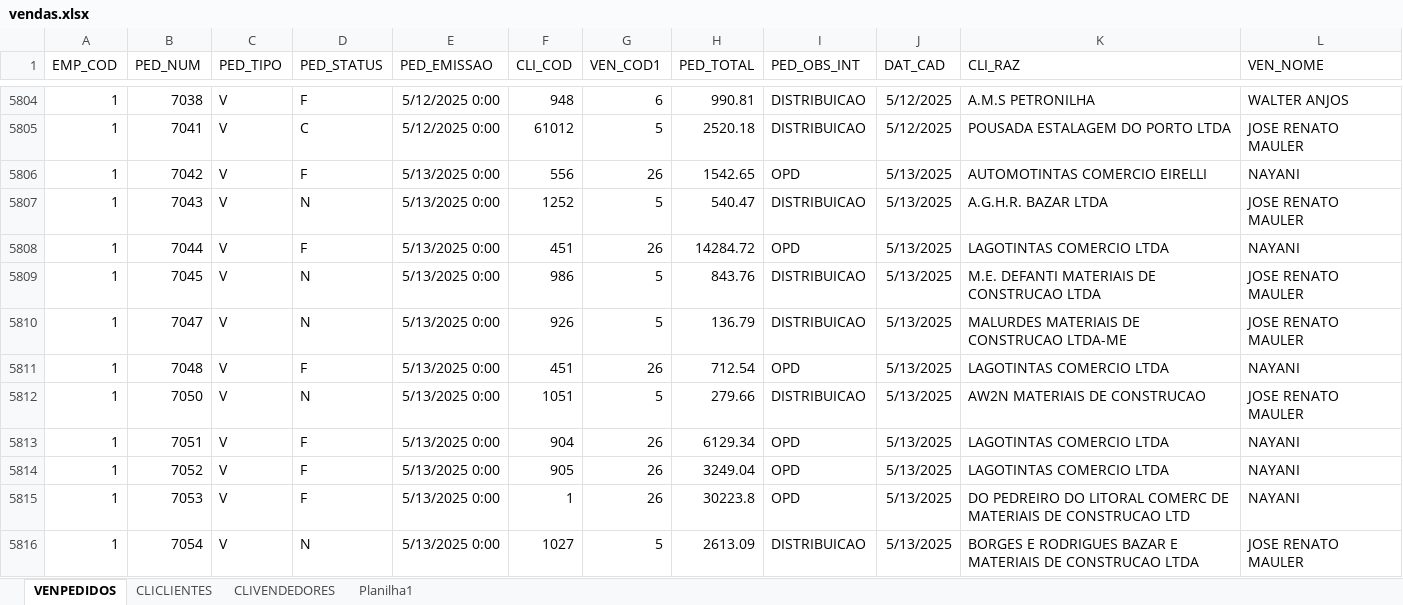
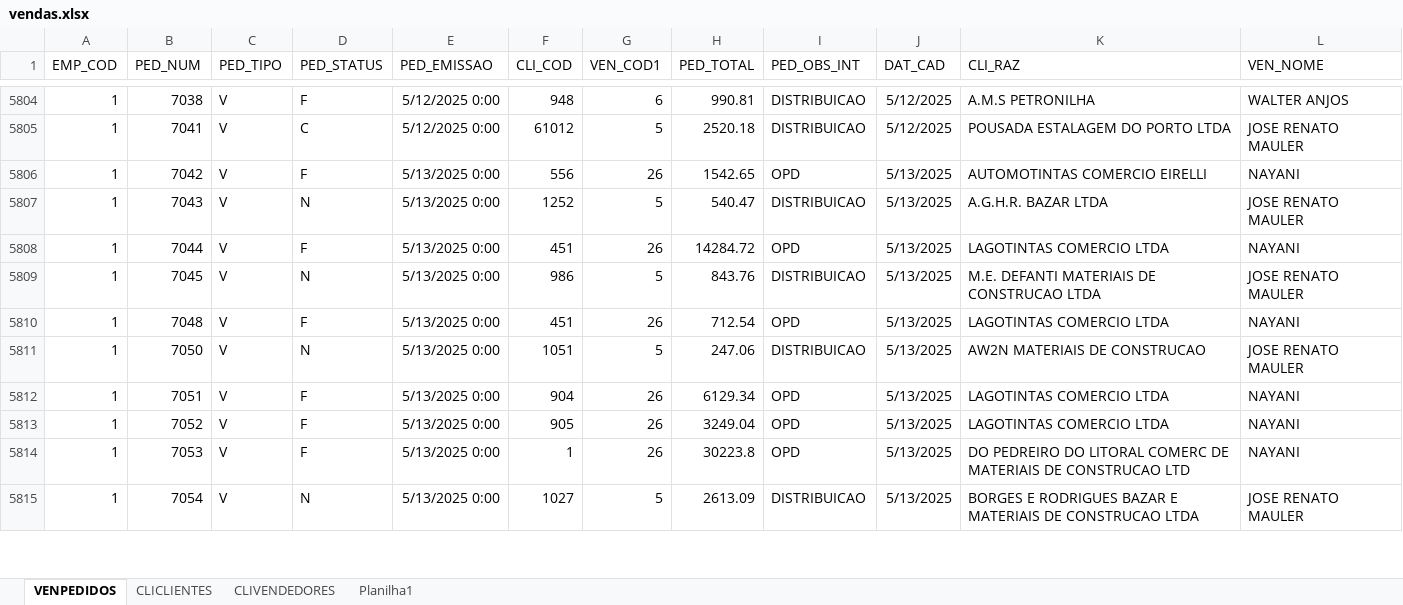
Before and after one commit to jgu1lherme/crmalternativa_metas, an Excel workbook: resources/vendas.xlsx, sheet VENPEDIDOS, drawn as a sheet; only a part is shown, gaps mark what is left out; values as stored, in another font and other column widths than the file's, no borders; table styles not drawn; removed rows and columns are numbered as before the commit, all else as after; the diff covers the shown part only; the diff names each change by its address in the sheet, - before the commit and + after, or states it on an @@ line.

Commit message:
Atualização automática diária da planilha de vendas

```diff
--- a/resources/vendas.xlsx (sheet VENPEDIDOS)
+++ b/resources/vendas.xlsx (sheet VENPEDIDOS)
-row 5810: 1 | 7047 | V | N | 5/13/2025 0:00 | 926 | 5 | 136.79 | DISTRIBUICAO | 5/13/2025 | MALURDES MATERIAIS DE CONSTRUCAO LTDA-ME | JOSE RENATO MAULER
-H5811 (PED_TOTAL): 279.66
+H5811 (PED_TOTAL): 247.06
```
Also changed, not shown: 17 added rows, 1 moved row and 31 edited cells elsewhere in this sheet, sheet CLICLIENTES.
